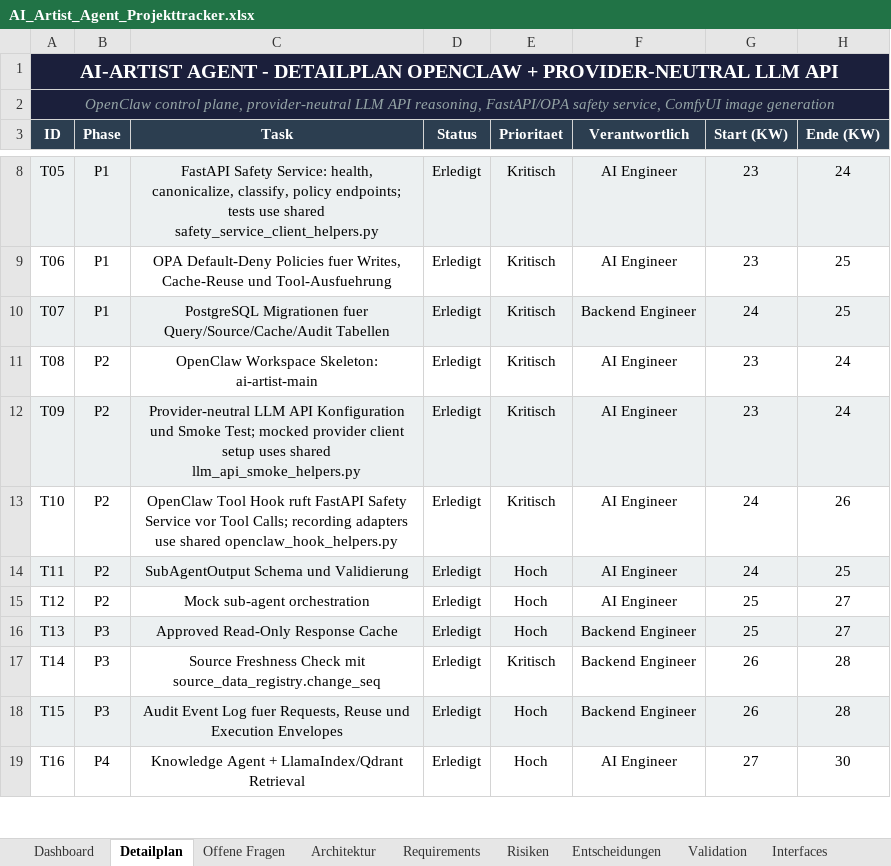
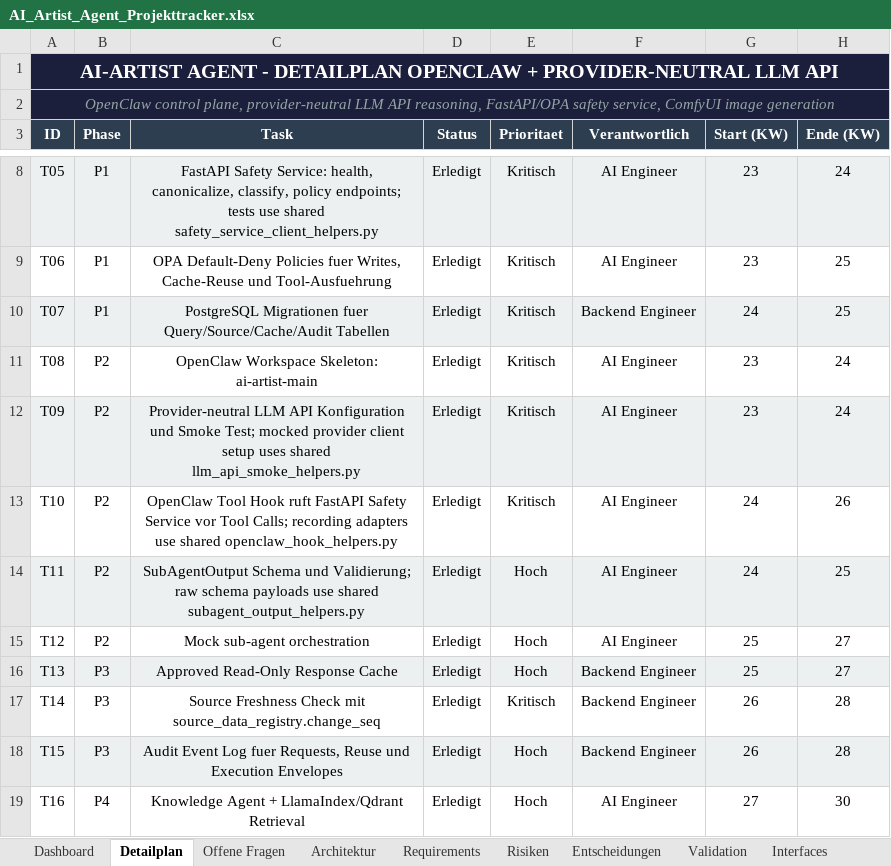
Before and after one commit to artprof964/AI-Artist, an Excel workbook: AI_Artist_Agent_Projekttracker.xlsx, sheet Detailplan, drawn as a sheet; only a part is shown, gaps mark what is left out; values as stored, in another font and other column widths than the file's, no borders; the diff names each change by its address in the sheet, - before the commit and + after, or states it on an @@ line.

```diff
--- a/AI_Artist_Agent_Projekttracker.xlsx (sheet Detailplan)
+++ b/AI_Artist_Agent_Projekttracker.xlsx (sheet Detailplan)
-C14 (Task): …Schema und Validierung
+C14 (Task): …Schema und Validierung; raw schema payloads use shared subagent_output_helpers.py
```
Also changed, not shown: sheet Validation, sheet Project Status, 8 other files.
